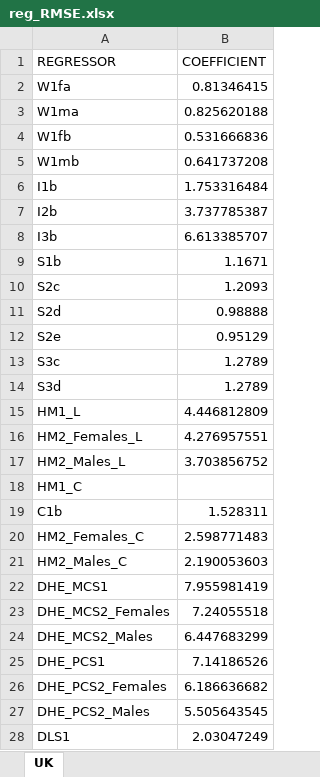
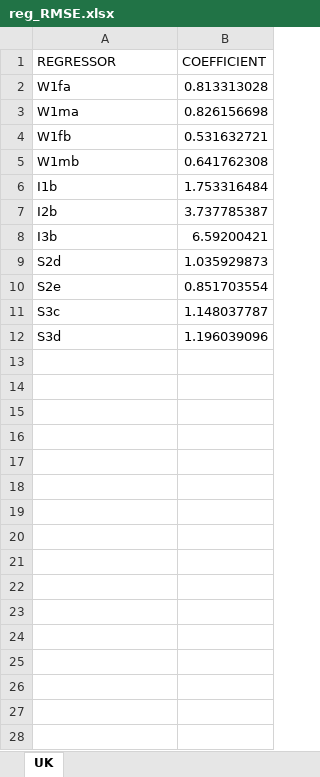
Before and after one commit to centreformicrosimulation/SimPaths, an Excel workbook: input/reg_RMSE.xlsx, sheet UK, drawn as a sheet; only a part is shown; values as stored, in another font and other column widths than the file's, no borders; removed rows and columns are numbered as before the commit, all else as after; the diff covers the shown part only; the diff names each change by its address in the sheet, - before the commit and + after, or states it on an @@ line.

```diff
--- a/input/reg_RMSE.xlsx (sheet UK)
+++ b/input/reg_RMSE.xlsx (sheet UK)
-B2 (COEFFICIENT): 0.81346415
+B2 (COEFFICIENT): 0.813313028
-B3 (COEFFICIENT): 0.825620188
+B3 (COEFFICIENT): 0.826156698
-B4 (COEFFICIENT): 0.531666836
+B4 (COEFFICIENT): 0.531632721
-B5 (COEFFICIENT): 0.641737208
+B5 (COEFFICIENT): 0.641762308
-B8 (COEFFICIENT): 6.613385707
+B8 (COEFFICIENT): 6.59200421
-row 9: S1b | 1.1671
-row 10: S2c | 1.2093
-B9 (COEFFICIENT): 0.98888
+B9 (COEFFICIENT): 1.035929873
-B10 (COEFFICIENT): 0.95129
+B10 (COEFFICIENT): 0.851703554
-B11 (COEFFICIENT): 1.2789
+B11 (COEFFICIENT): 1.148037787
-B12 (COEFFICIENT): 1.2789
+B12 (COEFFICIENT): 1.196039096
-row 15: HM1_L | 4.446812809
-row 16: HM2_Females_L | 4.276957551
-row 17: HM2_Males_L | 3.703856752
-row 18: HM1_C
-row 19: C1b | 1.528311
-row 20: HM2_Females_C | 2.598771483
-row 21: HM2_Males_C | 2.190053603
-row 22: DHE_MCS1 | 7.955981419
-row 23: DHE_MCS2_Females | 7.24055518
-row 24: DHE_MCS2_Males | 6.447683299
-row 25: DHE_PCS1 | 7.14186526
-row 26: DHE_PCS2_Females | 6.186636682
-row 27: DHE_PCS2_Males | 5.505643545
-row 28: DLS1 | 2.03047249
```
Also changed, not shown: 2 removed rows elsewhere in this sheet, input/reg_socialcare.xlsx, 3 other files.
